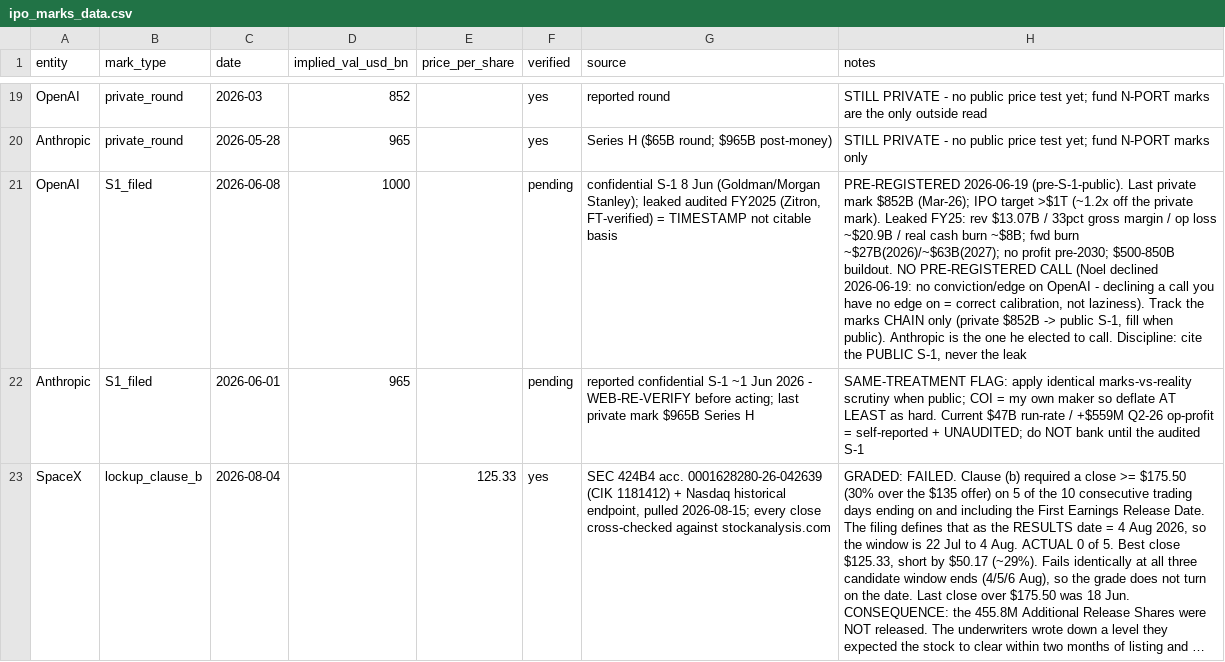
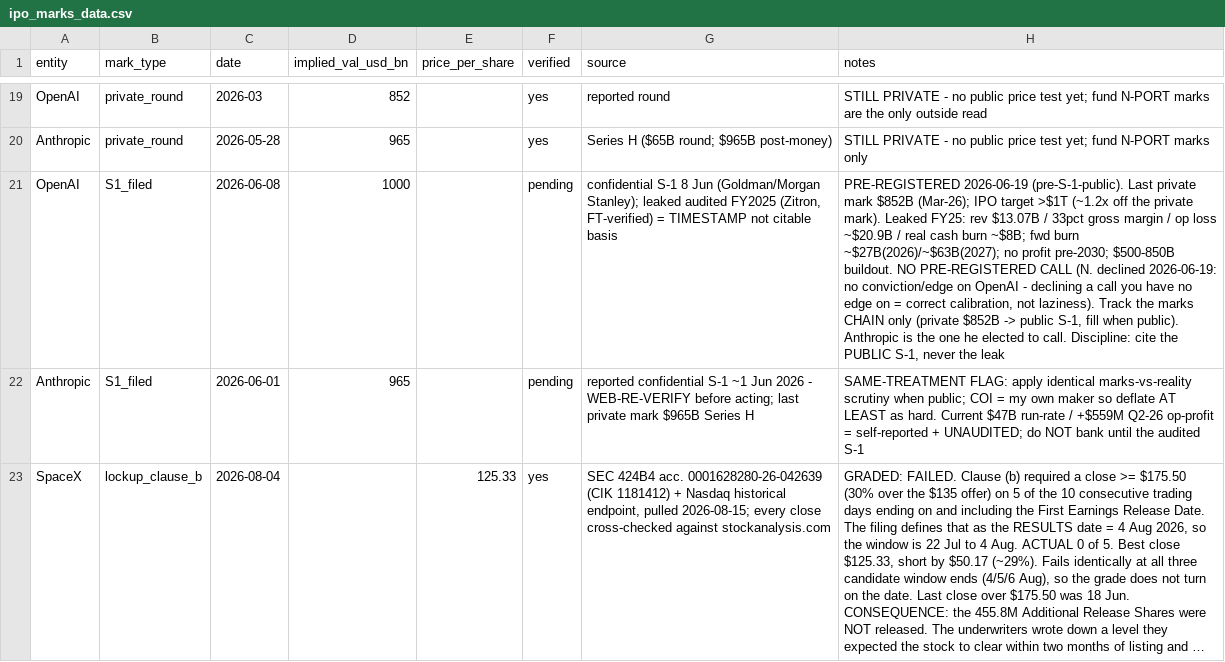
Before and after one commit to NMAIResearch/ai-private-to-public-ledger, a CSV file: ipo_marks_data.csv, drawn as a sheet; only a part is shown, gaps mark what is left out; long unchanged cells end in …; the diff names each change by its address in the sheet, - before the commit and + after, or states it on an @@ line.

```diff
--- a/ipo_marks_data.csv
+++ b/ipo_marks_data.csv
-H21 (notes): …PRE-REGISTERED CALL (Noel declined 2026-06-19:…
+H21 (notes): …PRE-REGISTERED CALL (N. declined 2026-06-19:…
```
